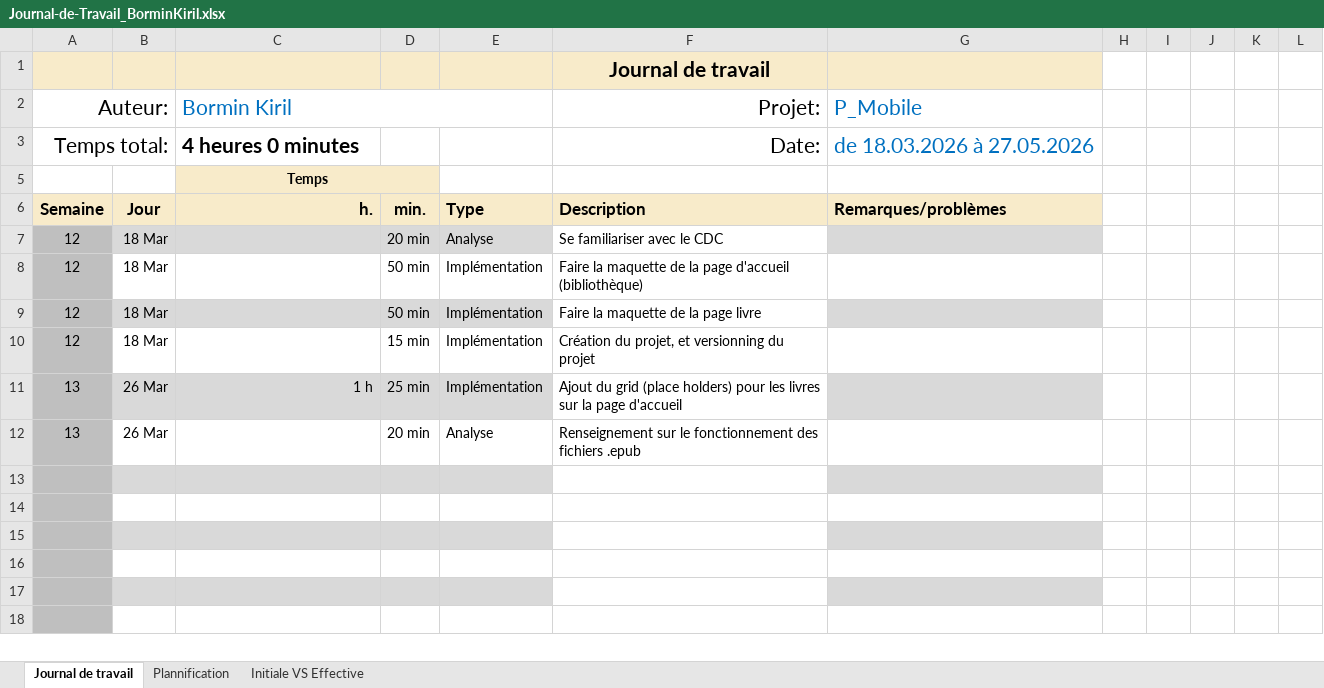
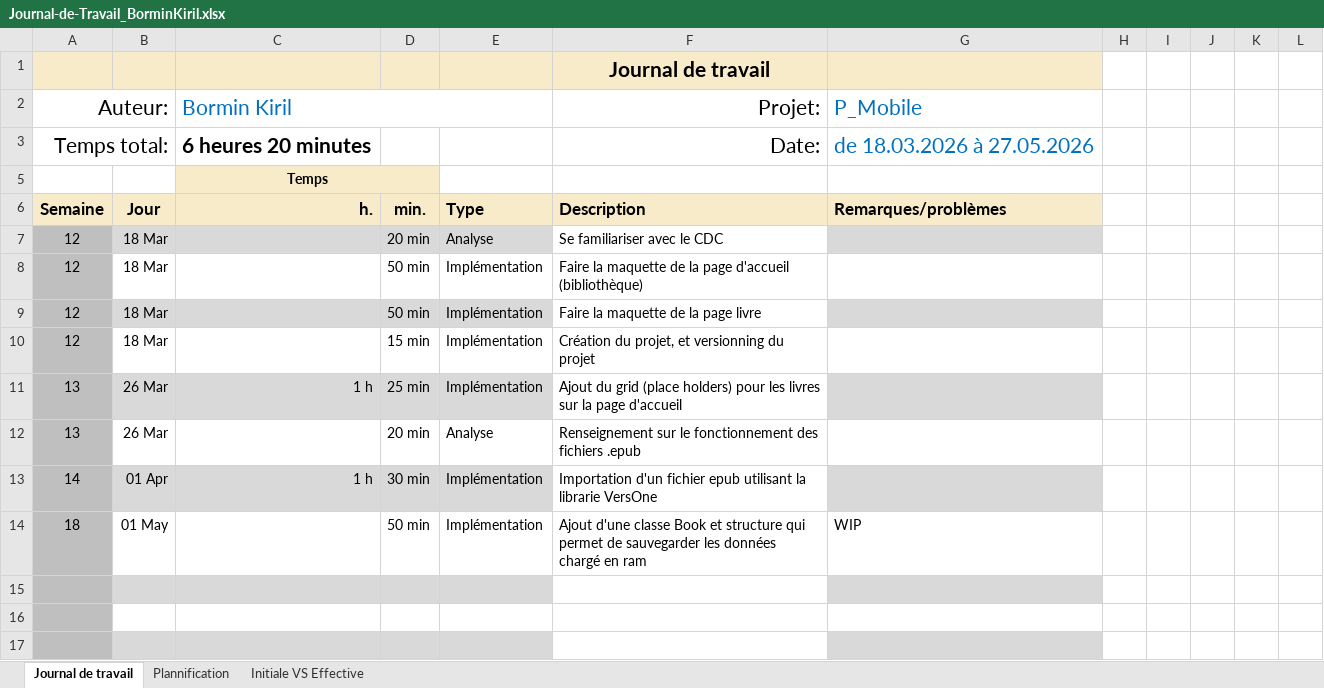
Before and after one commit to kiril-bormin/ReadME-MAUI, an Excel workbook: docs/Journal-de-Travail_BorminKiril.xlsx, sheet Journal de travail, drawn as a sheet; only a part is shown; the shorter side is filled out with more unchanged rows; values as stored, in another font and other column widths than the file's, no borders; conditional formats and table styles not drawn; the diff names each change by its address in the sheet, - before the commit and + after, or states it on an @@ line.

Commit message:
Update Journal-de-Travail_BorminKiril.xlsx

```diff
--- a/docs/Journal-de-Travail_BorminKiril.xlsx (sheet Journal de travail)
+++ b/docs/Journal-de-Travail_BorminKiril.xlsx (sheet Journal de travail)
-C3 (Bormin Kiril): 4 heures 0 minutes
+C3 (Bormin Kiril): 6 heures 20 minutes
-row 13: (empty)
+row 13: 14 | 01 Apr | 1 h | 30 min | Implémentation | Importation d'un fichier epub utilisant la librarie VersOne
-row 14: (empty)
+row 14: 18 | 01 May |  | 50 min | Implémentation | Ajout d'une classe Book et structure qui permet de sauvegarder les données chargé en ram | WIP
```
Also changed, not shown: sheet Plannification, hidden cells, charts or pictures.
